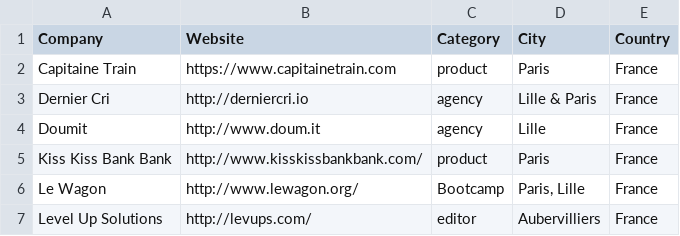
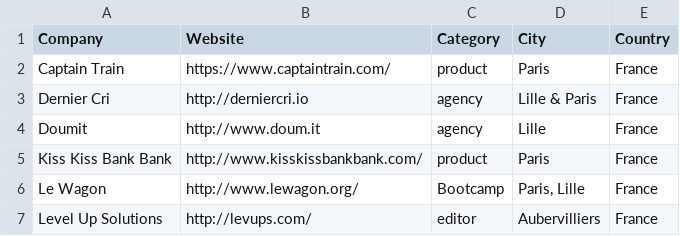
Before and after one commit to ruby-nord/rubyshops, a CSV file: frenchrubyshops.csv, drawn as a sheet.

Commit message:
Rename Capitaine Train into Captain Train

```diff
--- a/frenchrubyshops.csv
+++ b/frenchrubyshops.csv
@@ -1,3 +1,3 @@
 Company,Website,Category,City,Country
-Capitaine Train,https://www.capitainetrain.com,product,Paris,France
+Captain Train,https://www.captaintrain.com/,product,Paris,France
 Dernier Cri,http://derniercri.io,agency,"Lille & Paris",France
```
